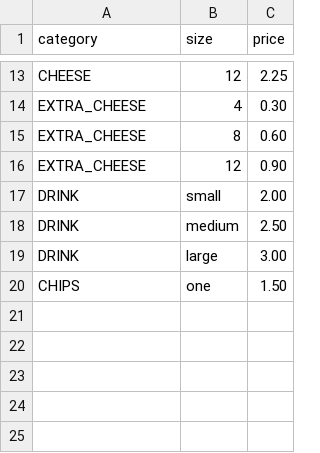
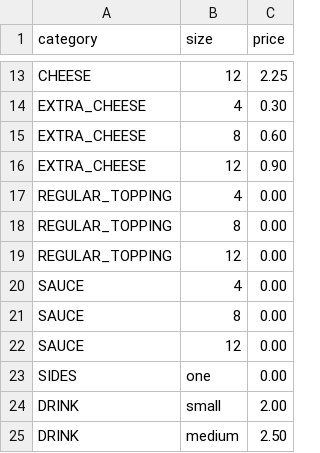
Before and after one commit to yu26s9-janiceescobar/bread-winner, a CSV file: data/priceModifier.csv, drawn as a sheet; only a part is shown, gaps mark what is left out; the shorter side is filled out with more unchanged rows; the diff names each change by its address in the sheet, - before the commit and + after, or states it on an @@ line.

```diff
--- a/data/priceModifier.csv
+++ b/data/priceModifier.csv
+row 17: REGULAR_TOPPING | 4 | 0.00
+row 18: REGULAR_TOPPING | 8 | 0.00
+row 19: REGULAR_TOPPING | 12 | 0.00
+row 20: SAUCE | 4 | 0.00
+row 21: SAUCE | 8 | 0.00
+row 22: SAUCE | 12 | 0.00
+row 23: SIDES | one | 0.00
```
Also changed, not shown: data/menuCatalog.csv, 9 other files.
